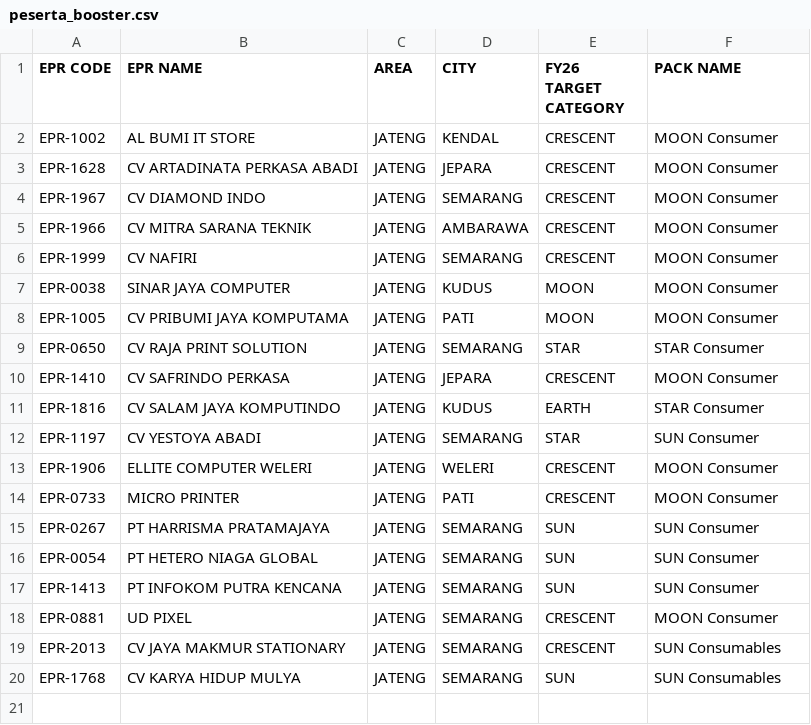
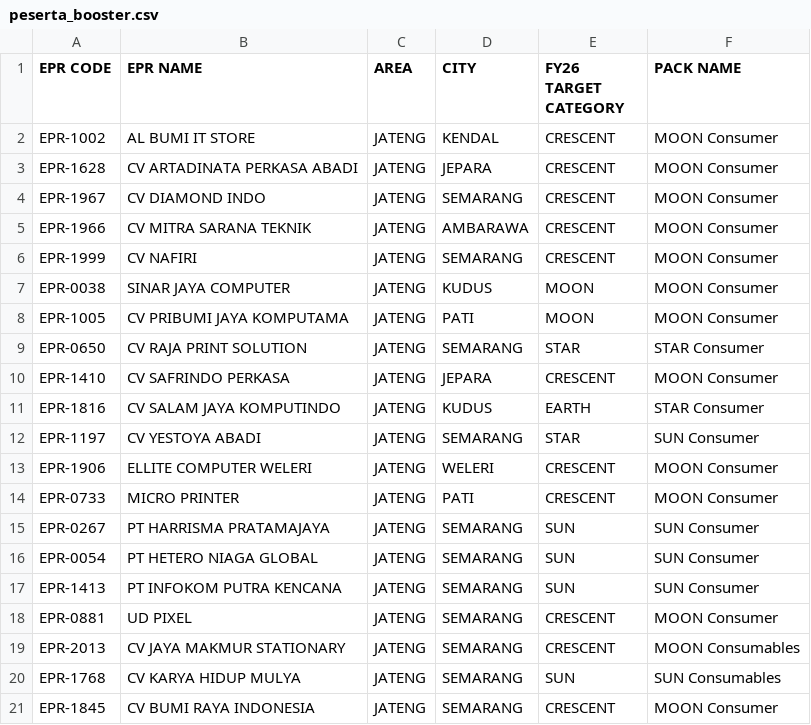
Before and after one commit to ariswidodo/EPR, a CSV file: data/peserta_booster.csv, drawn as a sheet.

Commit message:
Update Booster participant list to 20 EPRs (add EPR-1845, update EPR-2013 to MOON Consumables)

```diff
--- a/data/peserta_booster.csv
+++ b/data/peserta_booster.csv
@@ -18,3 +18,4 @@ EPR-1413,PT INFOKOM PUTRA KENCANA,JATENG,SEMARANG,SUN,SUN Consumer
 EPR-0881,UD PIXEL,JATENG,SEMARANG,CRESCENT,MOON Consumer
-EPR-2013,CV JAYA MAKMUR STATIONARY,JATENG,SEMARANG,CRESCENT,SUN Consumables
+EPR-2013,CV JAYA MAKMUR STATIONARY,JATENG,SEMARANG,CRESCENT,MOON Consumables
 EPR-1768,CV KARYA HIDUP MULYA,JATENG,SEMARANG,SUN,SUN Consumables
+EPR-1845,CV BUMI RAYA INDONESIA,JATENG,SEMARANG,CRESCENT,MOON Consumer
```
Also changed, not shown: 3 other files.
